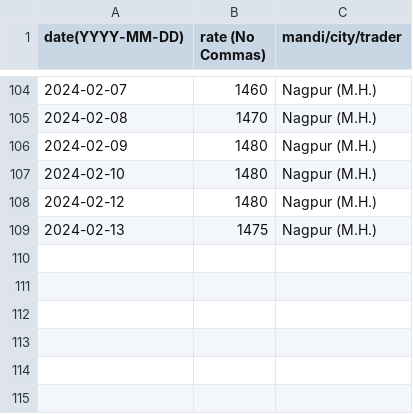
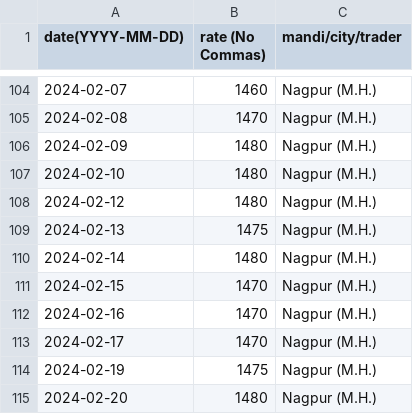
Before and after one commit to khoj-app/news, a CSV file: static/rates/palm-oil.csv, drawn as a sheet; only a part is shown, gaps mark what is left out.

Commit message:
Update palm-oil.csv

```diff
--- a/static/rates/palm-oil.csv
+++ b/static/rates/palm-oil.csv
@@ -109 +109,7 @@ date(YYYY-MM-DD), rate (No Commas), mandi/city/trader
 2024-02-13, 1475, Nagpur (M.H.)
+2024-02-14, 1480, Nagpur (M.H.)
+2024-02-15, 1470, Nagpur (M.H.)
+2024-02-16, 1470, Nagpur (M.H.)
+2024-02-17, 1470, Nagpur (M.H.)
+2024-02-19, 1475, Nagpur (M.H.)
+2024-02-20, 1480, Nagpur (M.H.)
```
